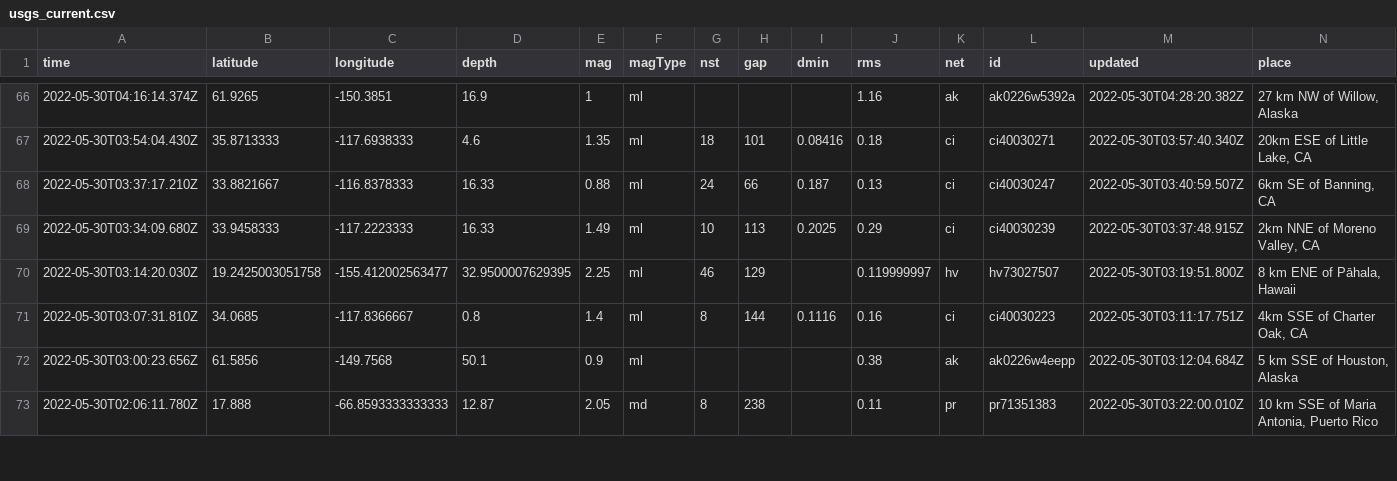
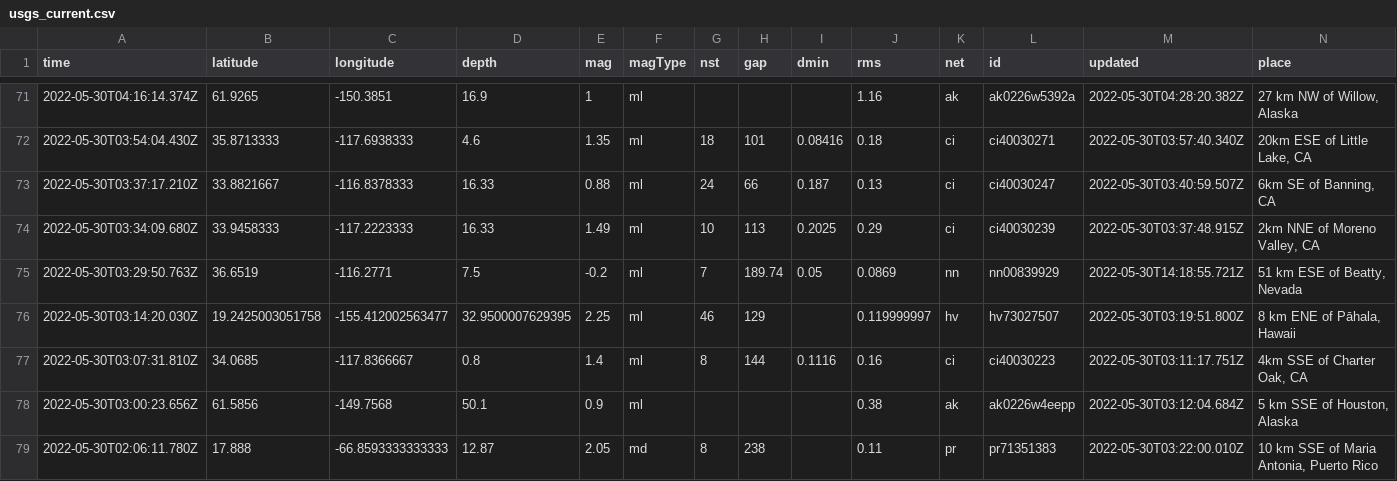
Before and after one commit to dlbranham/my-data-robot, a CSV file: usgs_current.csv, drawn as a sheet; only a part is shown, gaps mark what is left out; rows hold the shown columns only; the diff covers the shown part only; the diff names each change by its address in the sheet, - before the commit and + after, or states it on an @@ line.

```diff
--- a/usgs_current.csv
+++ b/usgs_current.csv
+row 75: 2022-05-30T03:29:50.763Z | 36.6519 | -116.2771 | 7.5 | -0.2 | ml | 7 | 189.74 | 0.05 | 0.0869 | nn | nn00839929 | 2022-05-30T14:18:55.721Z | 51 km ESE of Beatty, Nevada
```
Also changed, not shown: 5 added rows, 1 removed row and 9 edited cells elsewhere in this file.
